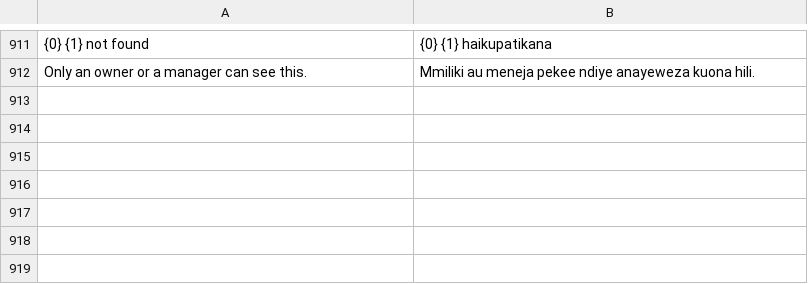
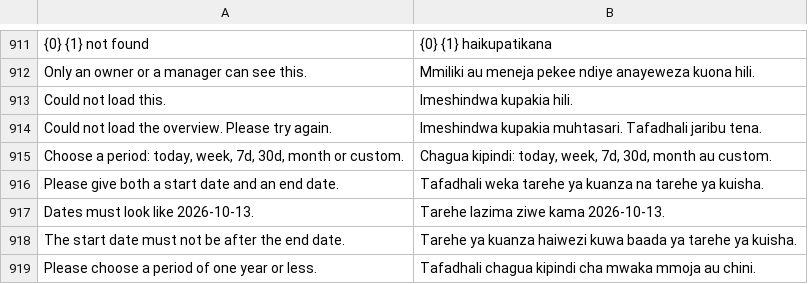
Before and after one commit to MurzakTech/Murzak-PoS-Backend, a CSV file: murzak_pos/translations/sw.csv, drawn as a sheet; only a part is shown, gaps mark what is left out; the diff names each change by its address in the sheet, - before the commit and + after, or states it on an @@ line.

```diff
--- a/murzak_pos/translations/sw.csv
+++ b/murzak_pos/translations/sw.csv
+row 913: Could not load this. | Imeshindwa kupakia hili.
+row 914: Could not load the overview. Please try again. | Imeshindwa kupakia muhtasari. Tafadhali jaribu tena.
+row 915: Choose a period: today, week, 7d, 30d, month or custom. | Chagua kipindi: today, week, 7d, 30d, month au custom.
+row 916: Please give both a start date and an end date. | Tafadhali weka tarehe ya kuanza na tarehe ya kuisha.
+row 917: Dates must look like 2026-10-13. | Tarehe lazima ziwe kama 2026-10-13.
+row 918: The start date must not be after the end date. | Tarehe ya kuanza haiwezi kuwa baada ya tarehe ya kuisha.
+row 919: Please choose a period of one year or less. | Tafadhali chagua kipindi cha mwaka mmoja au chini.
```
Also changed, not shown: 4 other files.
